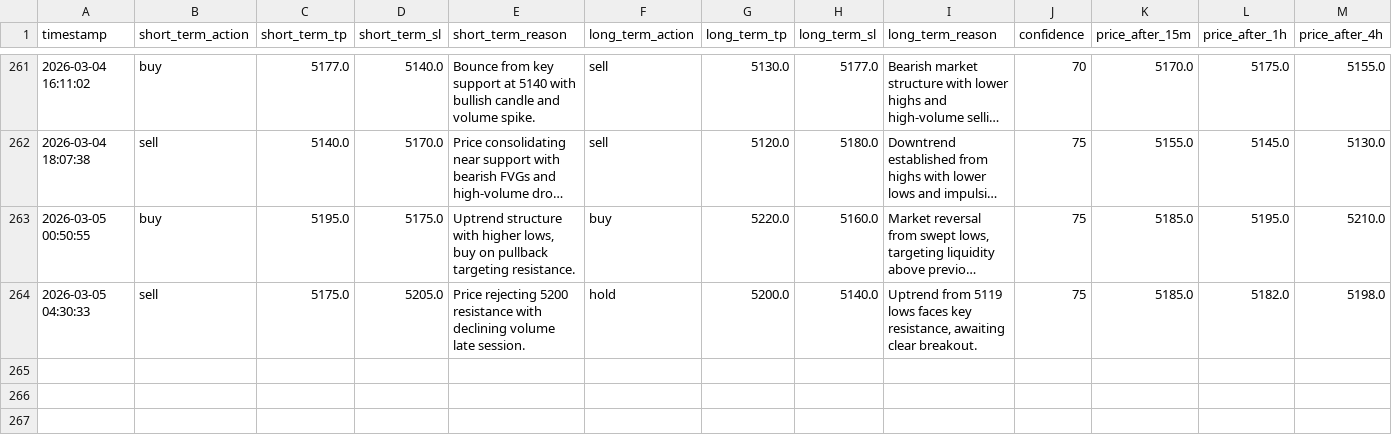
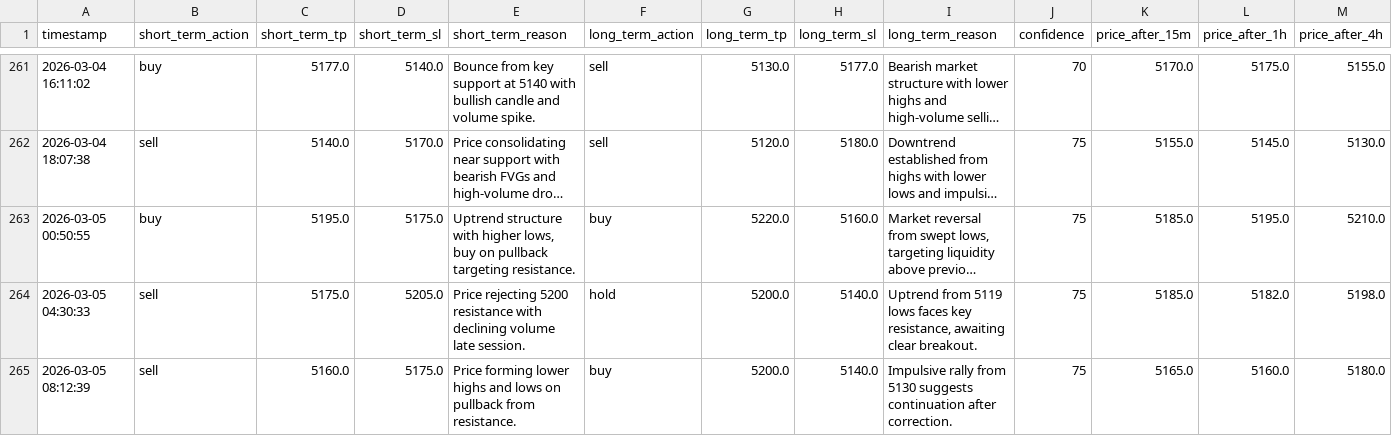
Before and after one commit to jjlabor832026-ui/ai-xau-signals, a CSV file: ai_signals.csv, drawn as a sheet; only a part is shown, gaps mark what is left out; long unchanged cells end in …; rows hold the shown columns only; the diff names each change by its address in the sheet, - before the commit and + after, or states it on an @@ line.

```diff
--- a/ai_signals.csv
+++ b/ai_signals.csv
+row 265: 2026-03-05 08:12:39 | sell | 5160.0 | 5175.0 | Price forming lower highs and lows on pullback from resistance. | buy | 5200.0 | 5140.0 | Impulsive rally from 5130 suggests continuation after correction. | 75 | 5165.0 | 5160.0 | 5180.0
```
